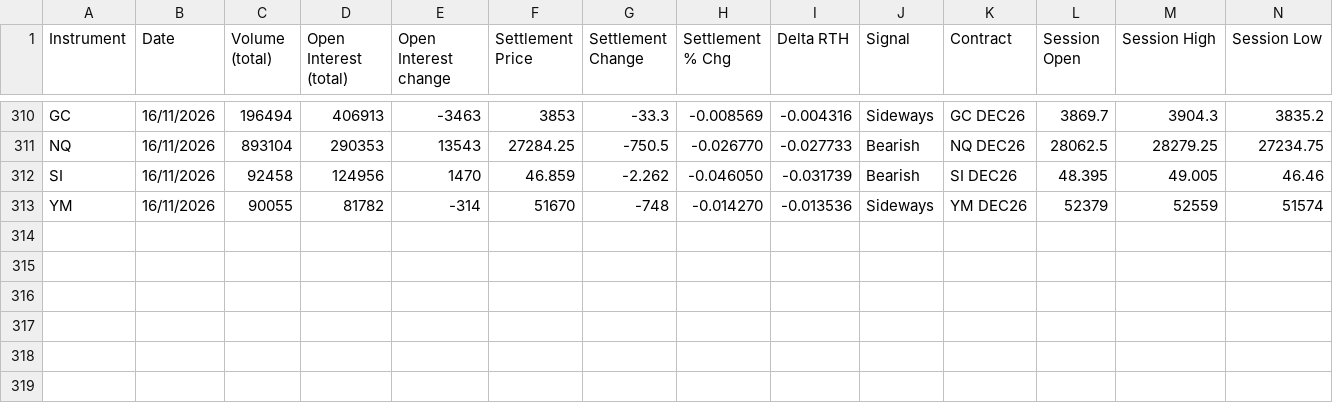
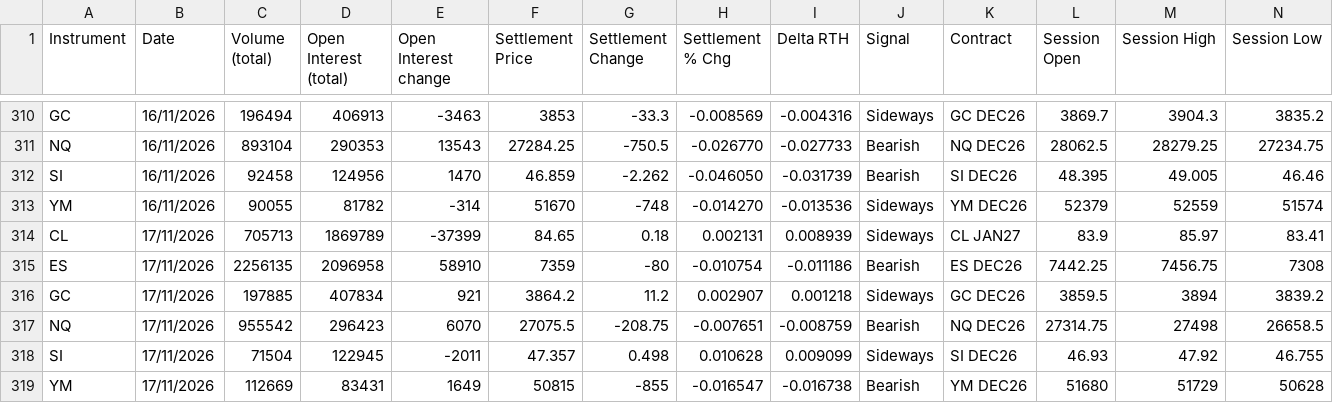
Before and after one commit to AugustoRammauro/cme-bulletin, a CSV file: history.csv, drawn as a sheet; only a part is shown, gaps mark what is left out; rows hold the shown columns only; the diff names each change by its address in the sheet, - before the commit and + after, or states it on an @@ line.

```diff
--- a/history.csv
+++ b/history.csv
+row 314: CL | 17/11/2026 | 705713 | 1869789 | -37399 | 84.65 | 0.18 | 0.002131 | 0.008939 | Sideways | CL JAN27 | 83.9 | 85.97 | 83.41
+row 315: ES | 17/11/2026 | 2256135 | 2096958 | 58910 | 7359 | -80 | -0.010754 | -0.011186 | Bearish | ES DEC26 | 7442.25 | 7456.75 | 7308
+row 316: GC | 17/11/2026 | 197885 | 407834 | 921 | 3864.2 | 11.2 | 0.002907 | 0.001218 | Sideways | GC DEC26 | 3859.5 | 3894 | 3839.2
+row 317: NQ | 17/11/2026 | 955542 | 296423 | 6070 | 27075.5 | -208.75 | -0.007651 | -0.008759 | Bearish | NQ DEC26 | 27314.75 | 27498 | 26658.5
+row 318: SI | 17/11/2026 | 71504 | 122945 | -2011 | 47.357 | 0.498 | 0.010628 | 0.009099 | Sideways | SI DEC26 | 46.93 | 47.92 | 46.755
+row 319: YM | 17/11/2026 | 112669 | 83431 | 1649 | 50815 | -855 | -0.016547 | -0.016738 | Bearish | YM DEC26 | 51680 | 51729 | 50628
```
